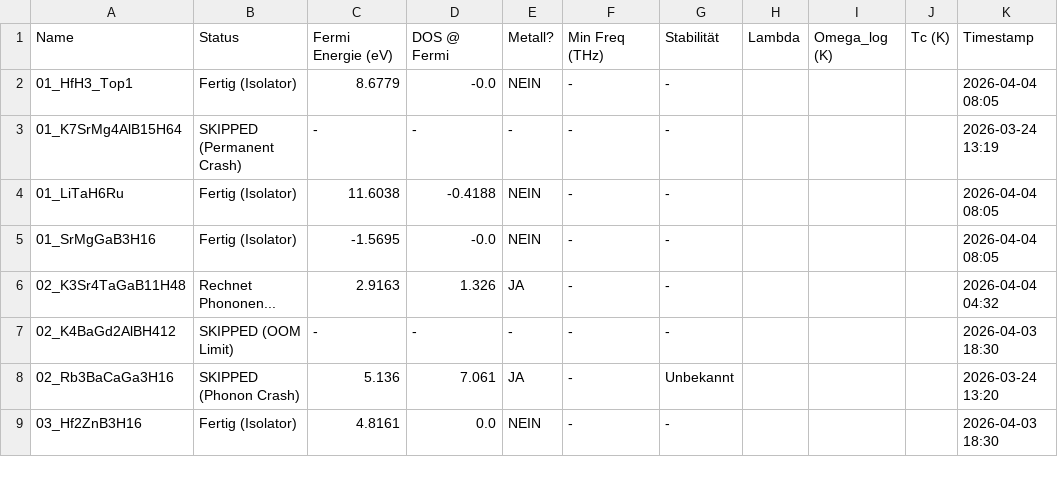
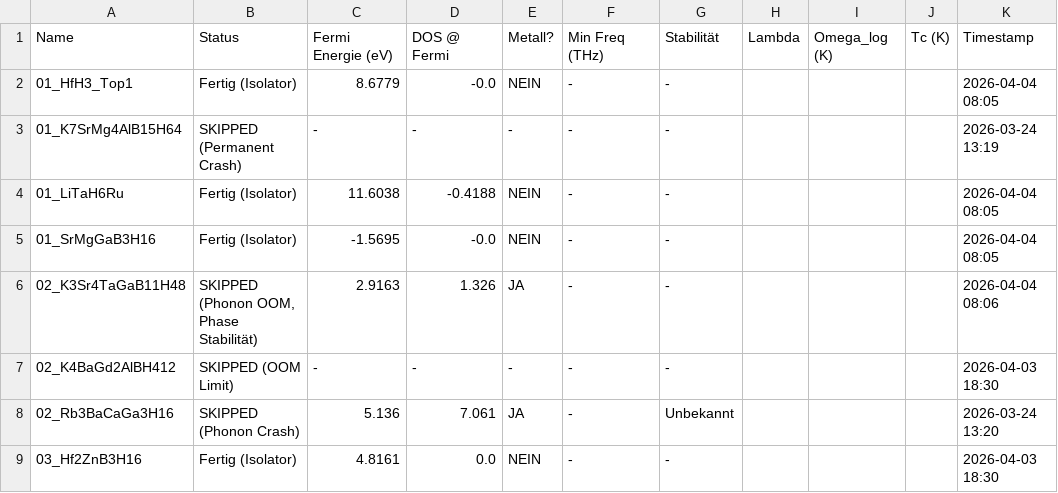
Before and after one commit to MarcoAndersohn/ZOS_Cloud_Compute, a CSV file: Final_Electronic_Check.csv, drawn as a sheet; only a part is shown.

Commit message:
Phonon OOM, 02_K3Sr4TaGaB11H48

```diff
--- a/Final_Electronic_Check.csv
+++ b/Final_Electronic_Check.csv
@@ -5,3 +5,3 @@ Name,Status,Fermi Energie (eV),DOS @ Fermi,Metall?,Min Freq (THz),Stabilität,La
 01_SrMgGaB3H16,Fertig (Isolator),-1.5695,-0.0,NEIN,-,-,,,,2026-04-04 08:05
-02_K3Sr4TaGaB11H48,Rechnet Phononen...,2.9163,1.326,JA,-,-,,,,2026-04-04 04:32
+02_K3Sr4TaGaB11H48,"SKIPPED (Phonon OOM, Phase Stabilität)",2.9163,1.326,JA,-,-,,,,2026-04-04 08:06
 02_K4BaGd2AlBH412,SKIPPED (OOM Limit),-,-,-,-,-,,,,2026-04-03 18:30
```
Also changed, not shown: 4 other files.
